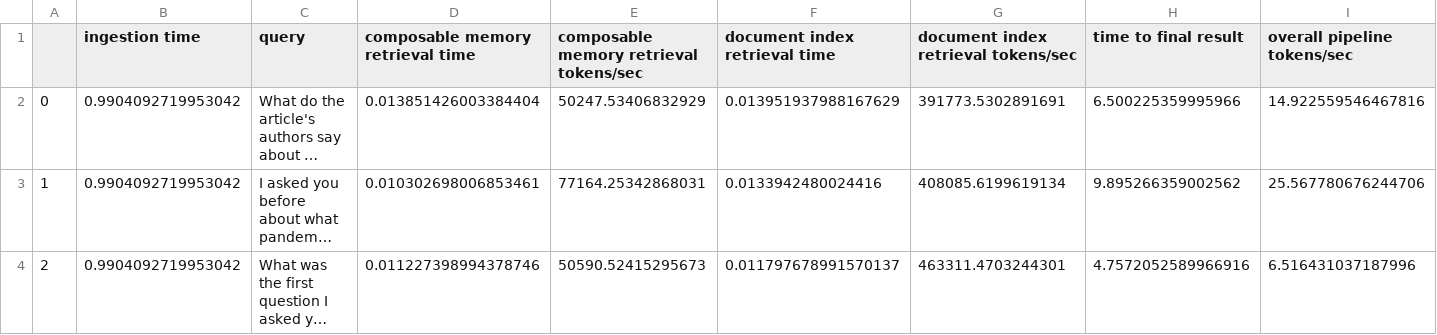
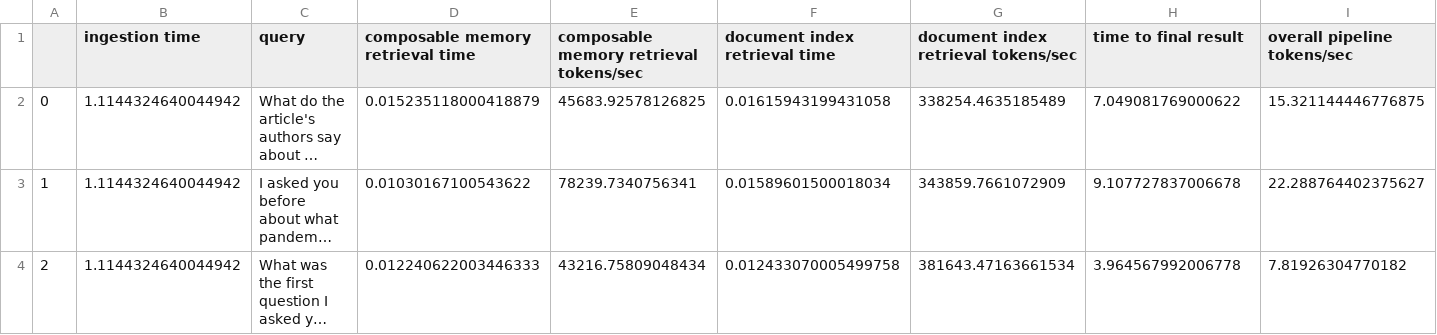
Before and after one commit to sscargal/fms-rag-demo, a CSV file: scripts/pipeline_benchmarks.csv, drawn as a sheet; long unchanged cells end in …; the diff names each change by its address in the sheet, - before the commit and + after, or states it on an @@ line.

```diff
--- a/scripts/pipeline_benchmarks.csv
+++ b/scripts/pipeline_benchmarks.csv
-B2:B4 (ingestion time): 0.9904092719953042
+B2:B4 (ingestion time): 1.1144324640044942
-D2 (composable memory retrieval time): 0.013851426003384404
+D2 (composable memory retrieval time): 0.015235118000418879
-E2: 50247.53406832929
+E2: 45683.92578126825
-F2 (document index retrieval time): 0.013951937988167629
+F2 (document index retrieval time): 0.01615943199431058
-G2: 391773.5302891691
+G2: 338254.4635185489
-H2 (time to final result): 6.500225359995966
+H2 (time to final result): 7.049081769000622
-I2 (overall pipeline tokens/sec): 14.922559546467816
+I2 (overall pipeline tokens/sec): 15.321144446776875
-D3 (composable memory retrieval time): 0.010302698006853461
+D3 (composable memory retrieval time): 0.01030167100543622
-E3: 77164.25342868031
+E3: 78239.7340756341
-F3 (document index retrieval time): 0.0133942480024416
+F3 (document index retrieval time): 0.01589601500018034
-G3: 408085.6199619134
+G3: 343859.7661072909
-H3 (time to final result): 9.895266359002562
+H3 (time to final result): 9.107727837006678
-I3 (overall pipeline tokens/sec): 25.567780676244706
+I3 (overall pipeline tokens/sec): 22.288764402375627
-D4 (composable memory retrieval time): 0.011227398994378746
+D4 (composable memory retrieval time): 0.012240622003446333
-E4: 50590.52415295673
+E4: 43216.75809048434
-F4 (document index retrieval time): 0.011797678991570137
+F4 (document index retrieval time): 0.012433070005499758
-G4: 463311.4703244301
+G4: 381643.47163661534
-H4 (time to final result): 4.7572052589966916
+H4 (time to final result): 3.964567992006778
-I4 (overall pipeline tokens/sec): 6.516431037187996
+I4 (overall pipeline tokens/sec): 7.81926304770182
```
Also changed, not shown: benchmarks/DRAM_only_benchmarks.csv, 4 other files.
